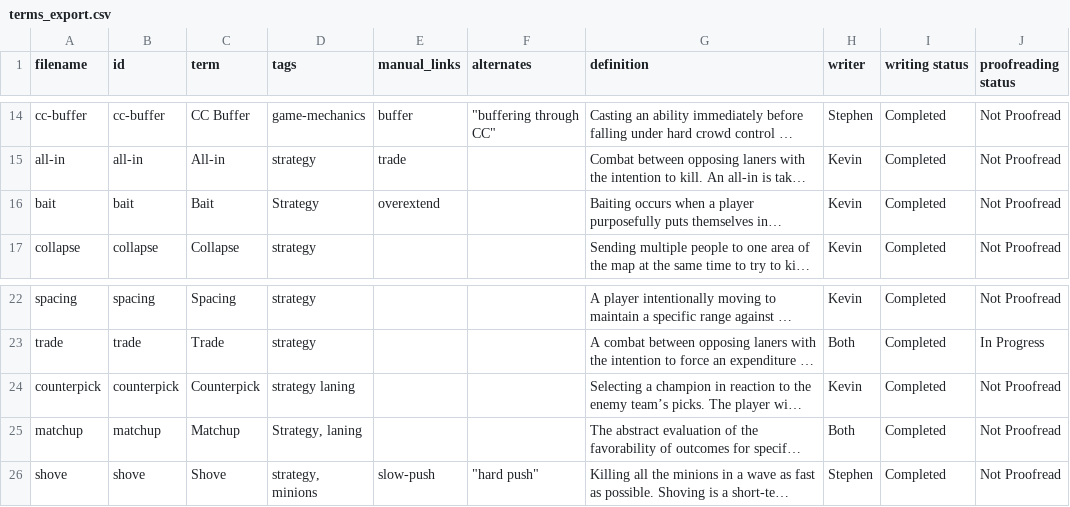
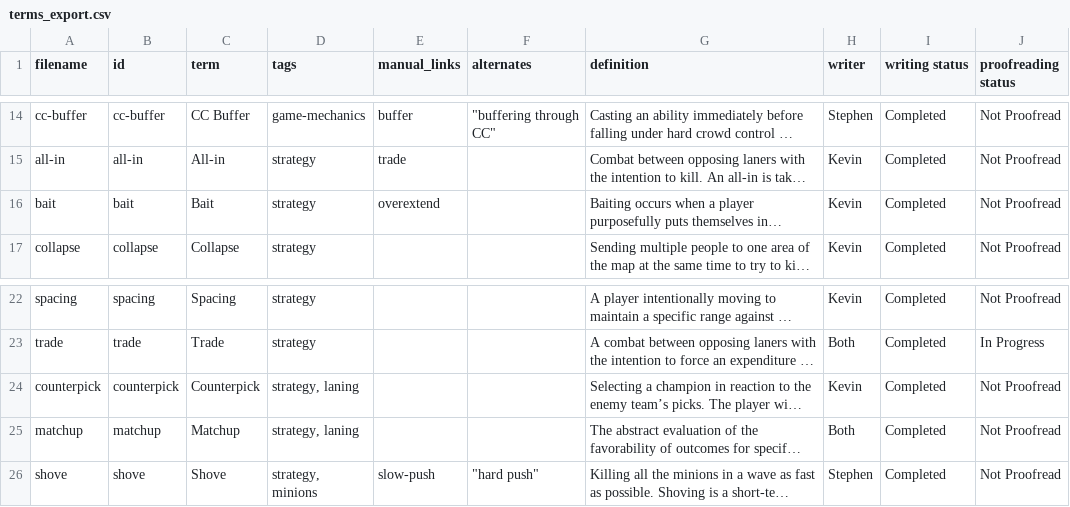
Before and after one commit to peachfuzzz/league-strategic-glossary, a CSV file: src/data/terms_export.csv, drawn as a sheet; only a part is shown, gaps mark what is left out; long unchanged cells end in …; the diff names each change by its address in the sheet, - before the commit and + after, or states it on an @@ line.

```diff
--- a/src/data/terms_export.csv
+++ b/src/data/terms_export.csv
-D16 (tags): Strategy
+D16 (tags): strategy
-D24 (tags): strategy laning
+D24 (tags): strategy, laning
-D25 (tags): Strategy, laning
+D25 (tags): strategy, laning
```
Also changed, not shown: 11 other files.
